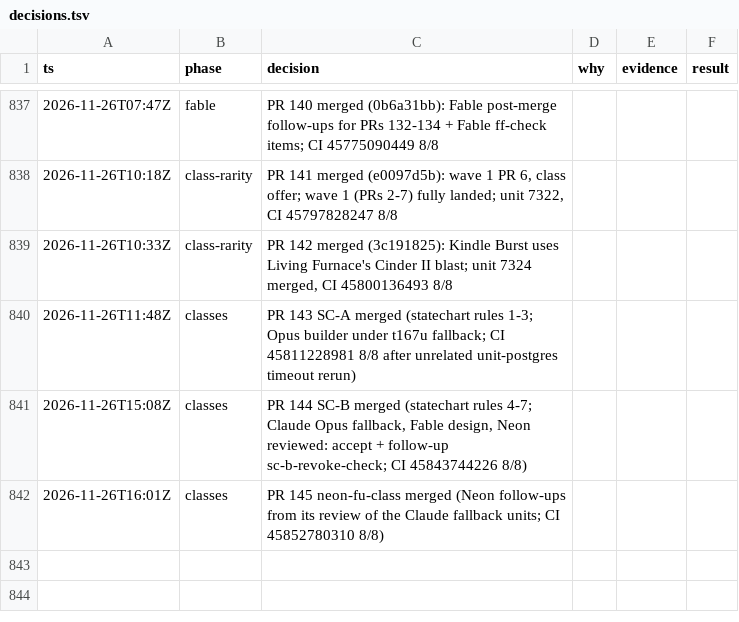
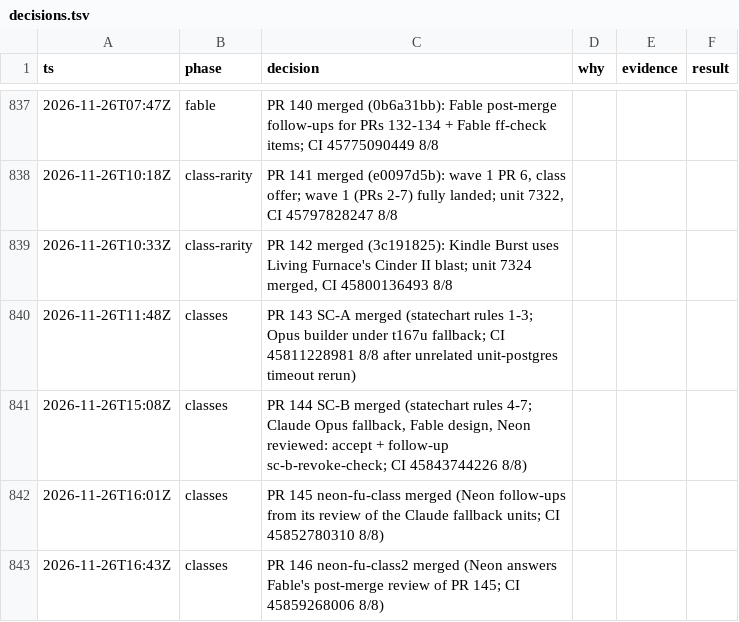
Before and after one commit to makoots-png/System-gaming-public, a TSV file: docs/agent-handoff/decisions.tsv, drawn as a sheet; only a part is shown, gaps mark what is left out.

```diff
--- a/docs/agent-handoff/decisions.tsv
+++ b/docs/agent-handoff/decisions.tsv
@@ -842 +842,2 @@ ts	phase	decision	why	evidence	result
 2026-11-26T16:01Z	classes	PR 145 neon-fu-class merged (Neon follow-ups from its review of the Claude fallback units; CI 45852780310 8/8)
+2026-11-26T16:43Z	classes	PR 146 neon-fu-class2 merged (Neon answers Fable's post-merge review of PR 145; CI 45859268006 8/8)
```
Also changed, not shown: 3 other files.
